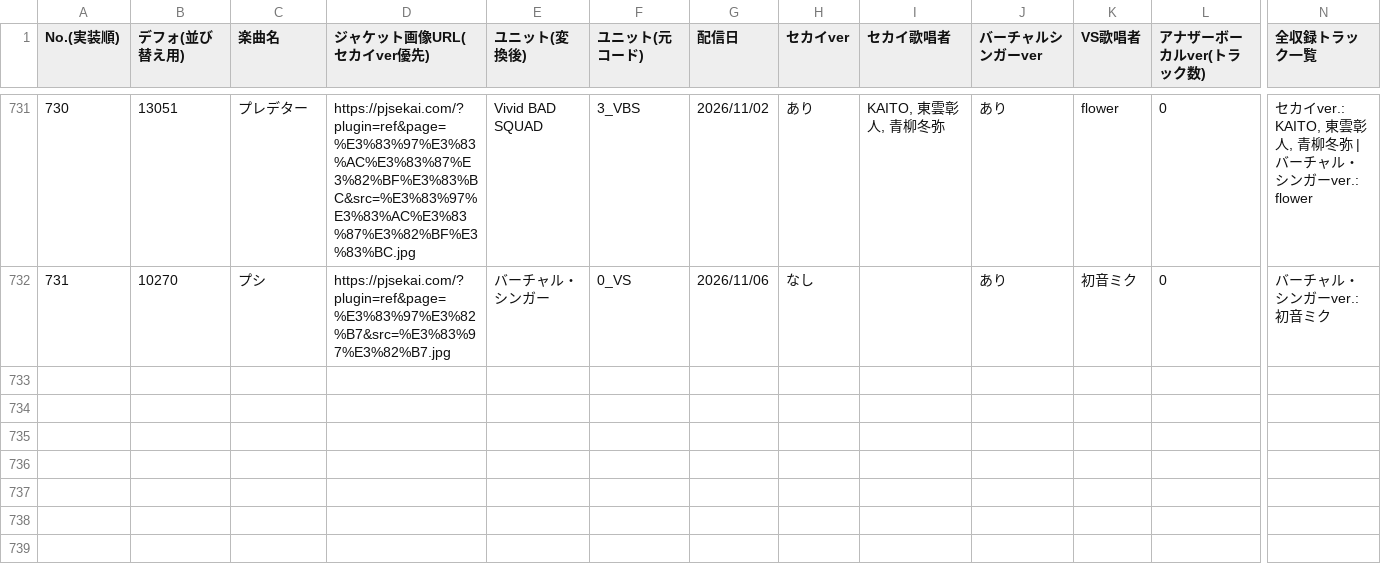
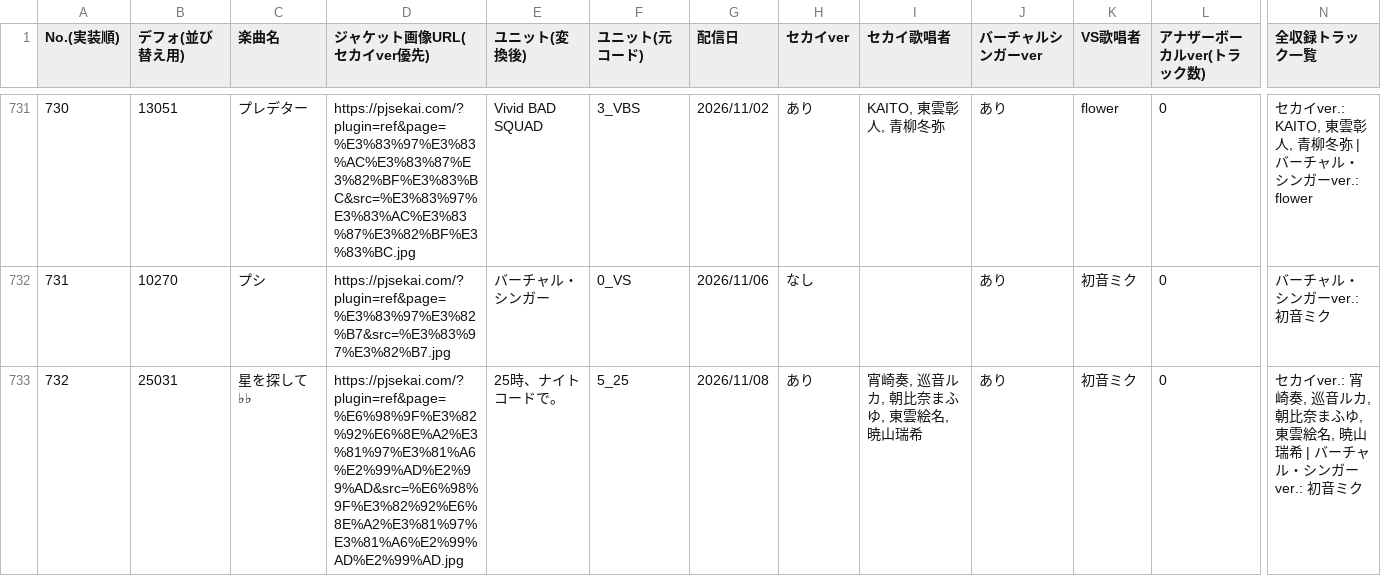
Before and after one commit to sun1129-96/prsk_mysekai_record_checker, a CSV file: records_spreadsheet.csv, drawn as a sheet; only a part is shown, gaps mark what is left out; rows hold the shown columns only; the diff names each change by its address in the sheet, - before the commit and + after, or states it on an @@ line.

Commit message:
feat(data): 最新楽曲『星を探して♭♭』(全732曲)の追加、読み仮名修復および自動更新フローの整備

```diff
--- a/records_spreadsheet.csv
+++ b/records_spreadsheet.csv
+row 733: 732 | 25031 | 星を探して♭♭ | https://pjsekai.com/?plugin=ref&page=%E6%98%9F%E3%82%92%E6%8E%A2%E3%81%97%E3%81%A6%E2%99%AD%E2%99%AD&src=%E6%98%9F%E3%82%92%E6%8E%A2%E3%81%97%E3%81%A6%E2%99%AD%E2%99%AD.jpg | 25時、ナイトコードで。 | 5_25 | 2026/11/08 | あり | 宵崎奏, 巡音ルカ, 朝比奈まふゆ, 東雲絵名, 暁山瑞希 | あり | 初音ミク | 0 | セカイver.: 宵崎奏, 巡音ルカ, 朝比奈まふゆ, 東雲絵名, 暁山瑞希 | バーチャル・シンガーver.: 初音ミク
```
Also changed, not shown: records_spreadsheet.tsv, 5 other files.
